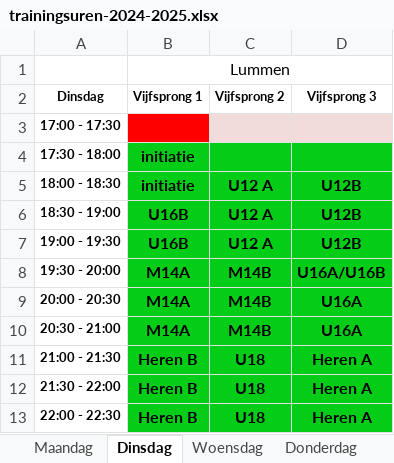
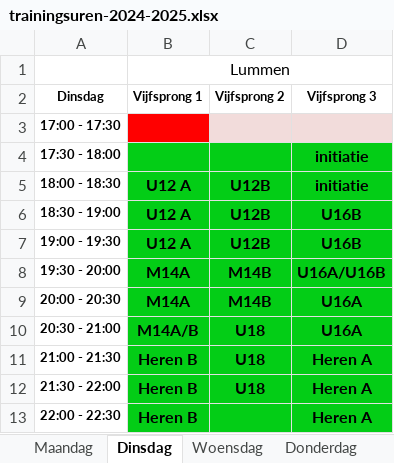
Before and after one commit to BasketLummen/Website, an Excel workbook: _content/training/2024/trainingsuren-2024-2025.xlsx, sheet Dinsdag, drawn as a sheet; values as stored, in another font and other column widths than the file's, no borders; table styles not drawn; the diff names each change by its address in the sheet, - before the commit and + after, or states it on an @@ line.

Commit message:
aanpassing uren

```diff
--- a/_content/training/2024/trainingsuren-2024-2025.xlsx (sheet Dinsdag)
+++ b/_content/training/2024/trainingsuren-2024-2025.xlsx (sheet Dinsdag)
-B4 (Vijfsprong 1): initiatie
+B4 (Vijfsprong 1): (empty)
-D4 (Vijfsprong 3): (empty)
+D4 (Vijfsprong 3): initiatie
-B5 (Vijfsprong 1): initiatie
+B5 (Vijfsprong 1): U12 A
-C5:C7 (Vijfsprong 2): U12 A
+C5:C7 (Vijfsprong 2): U12B
-D5 (Vijfsprong 3): U12B
+D5 (Vijfsprong 3): initiatie
-B6:B7 (Vijfsprong 1): U16B
+B6:B7 (Vijfsprong 1): U12 A
-D6:D7 (Vijfsprong 3): U12B
+D6:D7 (Vijfsprong 3): U16B
-B10 (Vijfsprong 1): M14A
+B10 (Vijfsprong 1): M14A/B
-C10 (Vijfsprong 2): M14B
+C10 (Vijfsprong 2): U18
-C13 (Vijfsprong 2): U18
+C13 (Vijfsprong 2): (empty)
```
